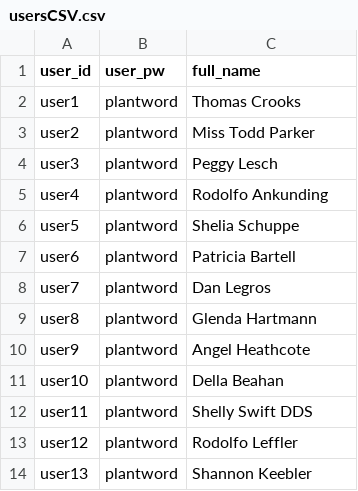
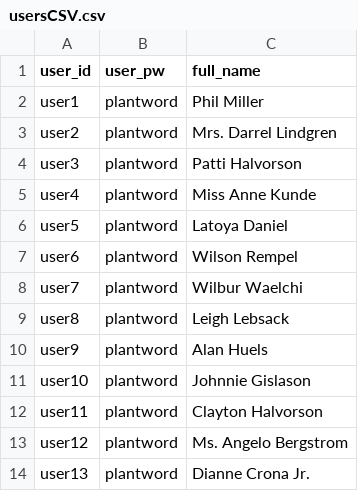
Before and after one commit to alexandoval13/plantHero, a CSV file: server/db/csv/usersCSV.csv, drawn as a sheet.

```diff
--- a/server/db/csv/usersCSV.csv
+++ b/server/db/csv/usersCSV.csv
@@ -1,14 +1,14 @@
 user_id,user_pw,full_name
-user1,plantword,Thomas Crooks
-user2,plantword,Miss Todd Parker
-user3,plantword,Peggy Lesch
-user4,plantword,Rodolfo Ankunding
-user5,plantword,Shelia Schuppe
-user6,plantword,Patricia Bartell
-user7,plantword,Dan Legros
-user8,plantword,Glenda Hartmann
-user9,plantword,Angel Heathcote
-user10,plantword,Della Beahan
-user11,plantword,Shelly Swift DDS
-user12,plantword,Rodolfo Leffler
-user13,plantword,Shannon Keebler
+user1,plantword,Phil Miller
+user2,plantword,Mrs. Darrel Lindgren
+user3,plantword,Patti Halvorson
+user4,plantword,Miss Anne Kunde
+user5,plantword,Latoya Daniel
+user6,plantword,Wilson Rempel
+user7,plantword,Wilbur Waelchi
+user8,plantword,Leigh Lebsack
+user9,plantword,Alan Huels
+user10,plantword,Johnnie Gislason
+user11,plantword,Clayton Halvorson
+user12,plantword,Ms. Angelo Bergstrom
+user13,plantword,Dianne Crona Jr.
```
Also changed, not shown: server/db/csv/categoriesCSV.csv, server/db/csv/plantsCSV.csv, 3 other files.
